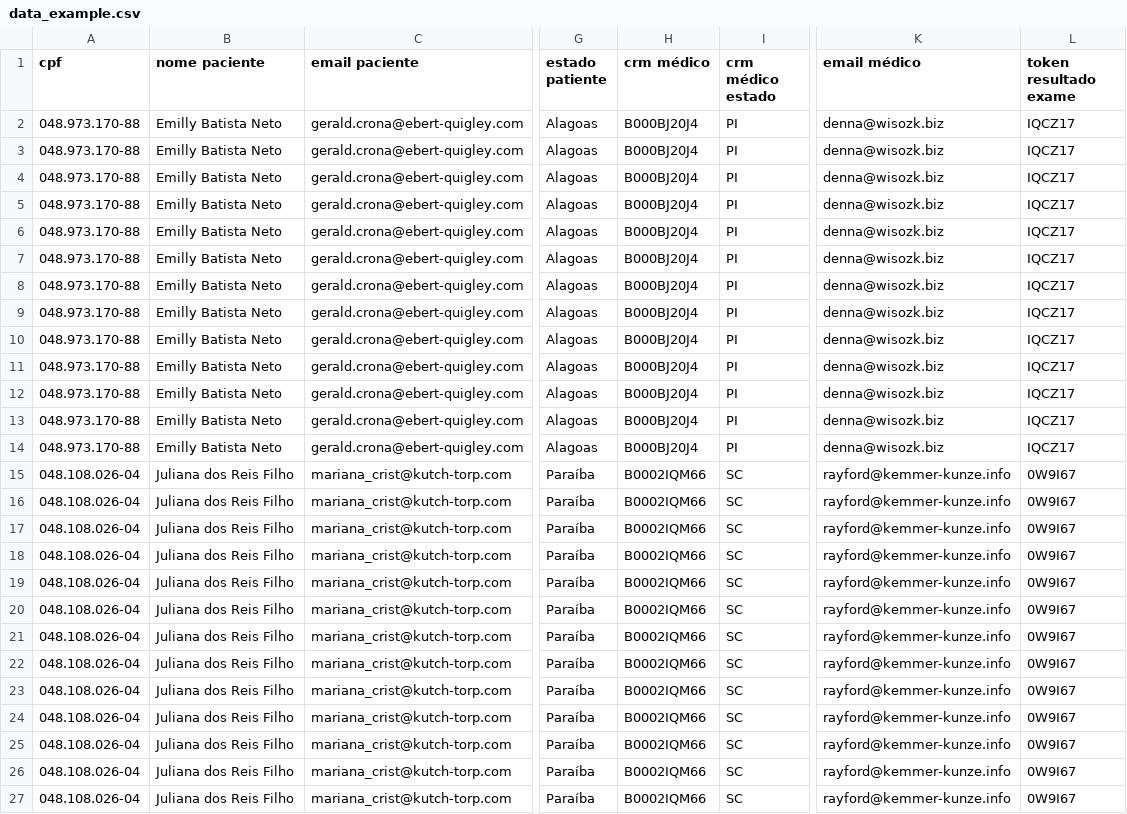
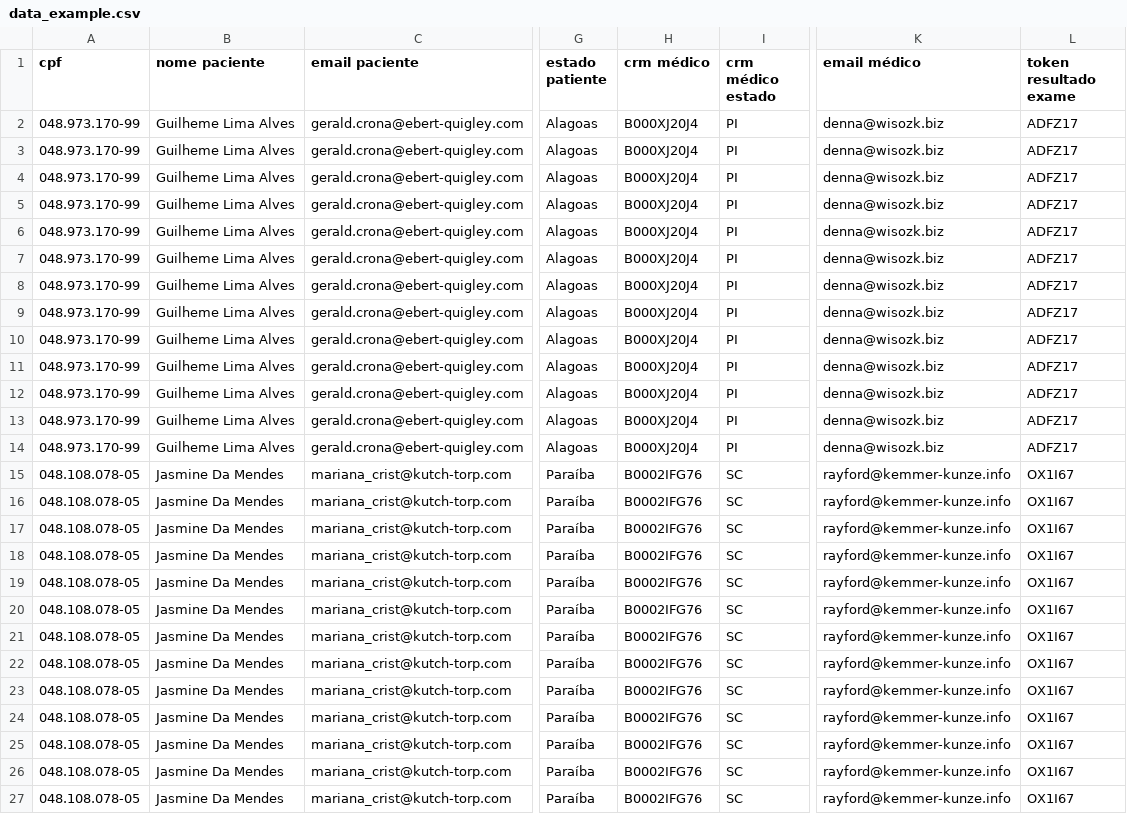
Before and after one commit to MatheusOB21/rebase-labs, a CSV file: support/data_example.csv, drawn as a sheet; only a part is shown, gaps mark what is left out; the diff names each change by its address in the sheet, - before the commit and + after, or states it on an @@ line.

```diff
--- a/support/data_example.csv
+++ b/support/data_example.csv
-A2:A14 (cpf): 048.973.170-88
+A2:A14 (cpf): 048.973.170-99
-B2:B14 (nome paciente): Emilly Batista Neto
+B2:B14 (nome paciente): Guilheme Lima Alves
-H2:H14 (crm médico): B000BJ20J4
+H2:H14 (crm médico): B000XJ20J4
-L2:L14 (token resultado exame): IQCZ17
+L2:L14 (token resultado exame): ADFZ17
-A15:A27 (cpf): 048.108.026-04
+A15:A27 (cpf): 048.108.078-05
-B15:B27 (nome paciente): Juliana dos Reis Filho
+B15:B27 (nome paciente): Jasmine Da Mendes
-H15:H27 (crm médico): B0002IQM66
+H15:H27 (crm médico): B0002IFG76
-L15:L27 (token resultado exame): 0W9I67
+L15:L27 (token resultado exame): OX1I67
```
Also changed, not shown: 5 other files.
